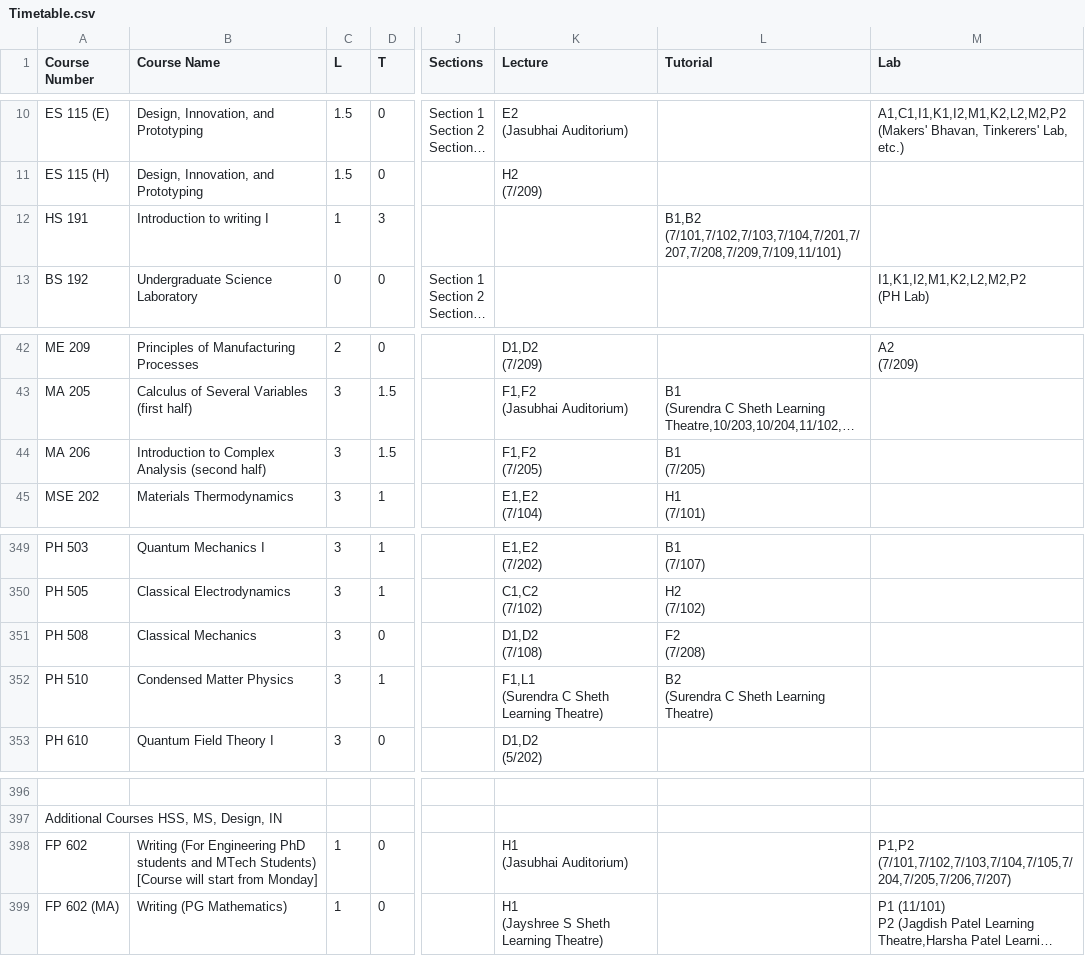
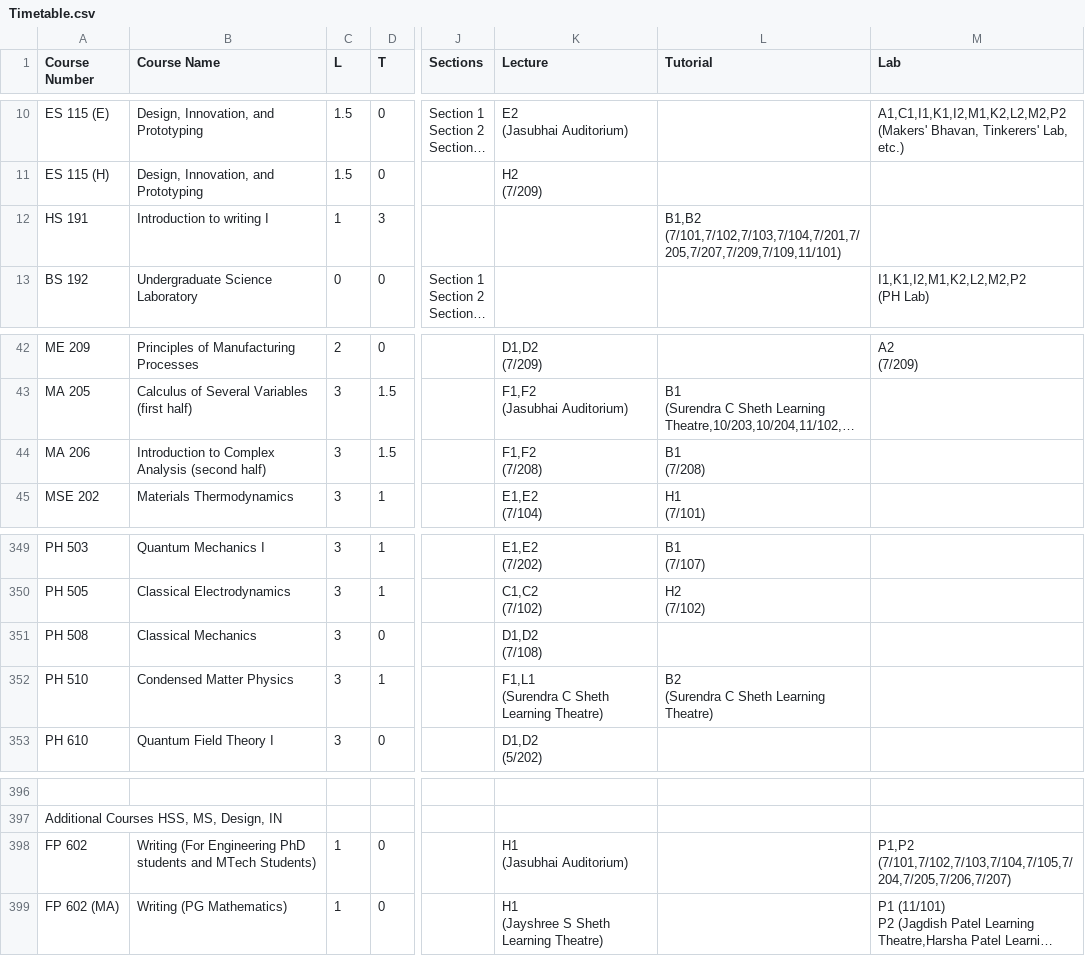
Before and after one commit to Naveen-Pal/timetable, a CSV file: Timetable.csv, drawn as a sheet; only a part is shown, gaps mark what is left out; long unchanged cells end in …; ↵ is a line break in a cell; the diff names each change by its address in the sheet, - before the commit and + after, or states it on an @@ line.

```diff
--- a/Timetable.csv
+++ b/Timetable.csv
-L12 (Tutorial): B1,B2 ↵ (7/101,7/102,7/103,7/104,7/201,7/207,7/208,7/209,7/109,11/101)
+L12 (Tutorial): B1,B2 ↵ (7/101,7/102,7/103,7/104,7/201,7/205,7/207,7/209,7/109,11/101)
-K44 (Lecture): F1,F2 ↵ (7/205)
+K44 (Lecture): F1,F2 ↵ (7/208)
-L44 (Tutorial): B1 ↵ (7/205)
+L44 (Tutorial): B1 ↵ (7/208)
-L351 (Tutorial): F2 ↵ (7/208)
+L351 (Tutorial): (empty)
-B398 (Course Name): …MTech Students) [Course will start from Monday]
+B398 (Course Name): …MTech Students)
```
Also changed, not shown: Updated_Processed_Timetable.csv.
